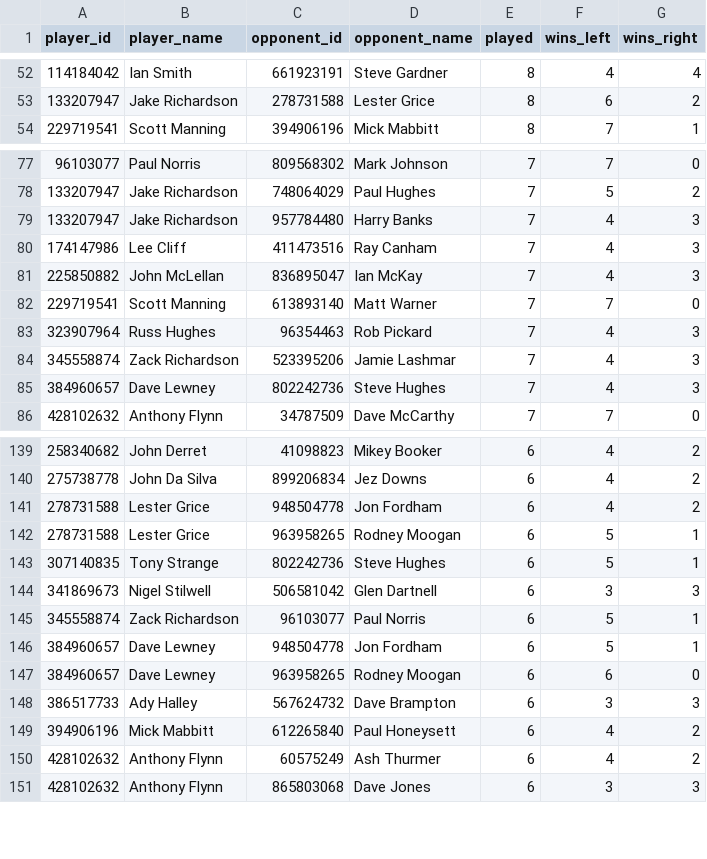
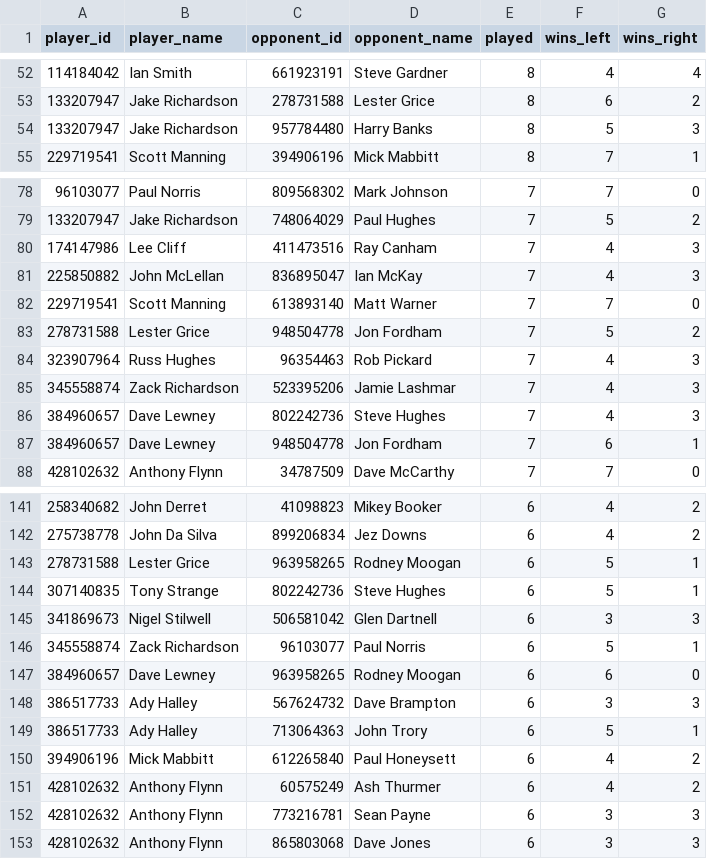
Before and after one commit to sheepworrier/bhdbsl, a CSV file: head-to-head-summary.csv, drawn as a sheet; only a part is shown, gaps mark what is left out; the diff covers the shown part only.

```diff
--- a/head-to-head-summary.csv
+++ b/head-to-head-summary.csv
@@ -53,2 +53,3 @@ player_id,player_name,opponent_id,opponent_name,played,wins_left,wins_right
 133207947,Jake Richardson,278731588,Lester Grice,8,6,2
+133207947,Jake Richardson,957784480,Harry Banks,8,5,3
 229719541,Scott Manning,394906196,Mick Mabbitt,8,7,1
@@ -78,3 +79,2 @@ player_id,player_name,opponent_id,opponent_name,played,wins_left,wins_right
 133207947,Jake Richardson,748064029,Paul Hughes,7,5,2
-133207947,Jake Richardson,957784480,Harry Banks,7,4,3
 174147986,Lee Cliff,411473516,Ray Canham,7,4,3
@@ -82,2 +82,3 @@ player_id,player_name,opponent_id,opponent_name,played,wins_left,wins_right
 229719541,Scott Manning,613893140,Matt Warner,7,7,0
+278731588,Lester Grice,948504778,Jon Fordham,7,5,2
 323907964,Russ Hughes,96354463,Rob Pickard,7,4,3
@@ -85,2 +86,3 @@ player_id,player_name,opponent_id,opponent_name,played,wins_left,wins_right
 384960657,Dave Lewney,802242736,Steve Hughes,7,4,3
+384960657,Dave Lewney,948504778,Jon Fordham,7,6,1
 428102632,Anthony Flynn,34787509,Dave McCarthy,7,7,0
@@ -140,3 +142,2 @@ player_id,player_name,opponent_id,opponent_name,played,wins_left,wins_right
 275738778,John Da Silva,899206834,Jez Downs,6,4,2
-278731588,Lester Grice,948504778,Jon Fordham,6,4,2
 278731588,Lester Grice,963958265,Rodney Moogan,6,5,1
@@ -145,7 +146,8 @@ player_id,player_name,opponent_id,opponent_name,played,wins_left,wins_right
 345558874,Zack Richardson,96103077,Paul Norris,6,5,1
-384960657,Dave Lewney,948504778,Jon Fordham,6,5,1
 384960657,Dave Lewney,963958265,Rodney Moogan,6,6,0
 386517733,Ady Halley,567624732,Dave Brampton,6,3,3
+386517733,Ady Halley,713064363,John Trory,6,5,1
 394906196,Mick Mabbitt,612265840,Paul Honeysett,6,4,2
 428102632,Anthony Flynn,60575249,Ash Thurmer,6,4,2
+428102632,Anthony Flynn,773216781,Sean Payne,6,3,3
 428102632,Anthony Flynn,865803068,Dave Jones,6,3,3
```
Also changed, not shown: 12 added rows and 7 removed rows elsewhere in this file, Billiards-frame-scores.csv, Billiards-match-scores.csv, 8 other files.
